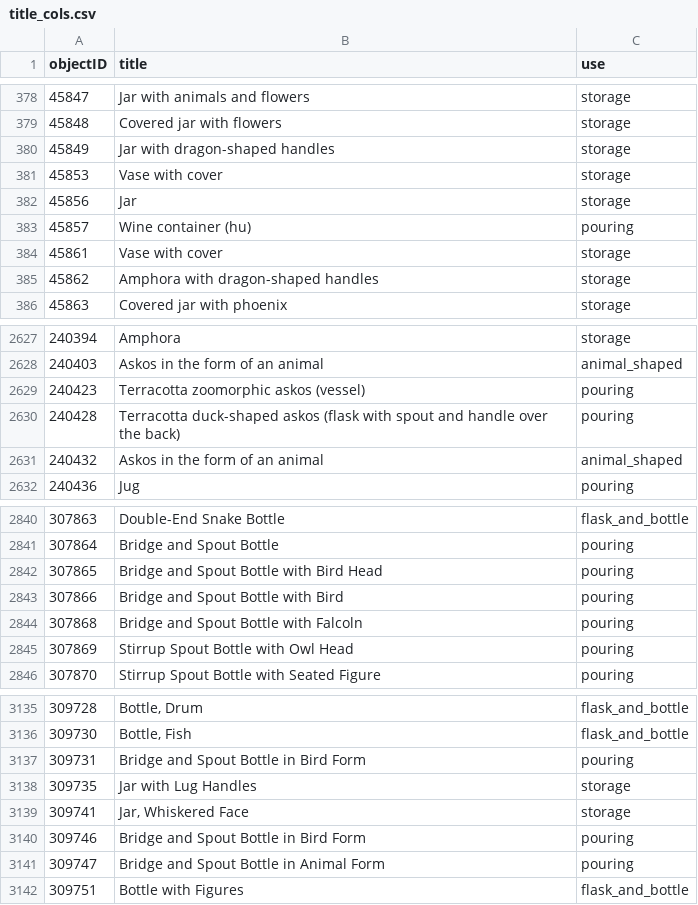
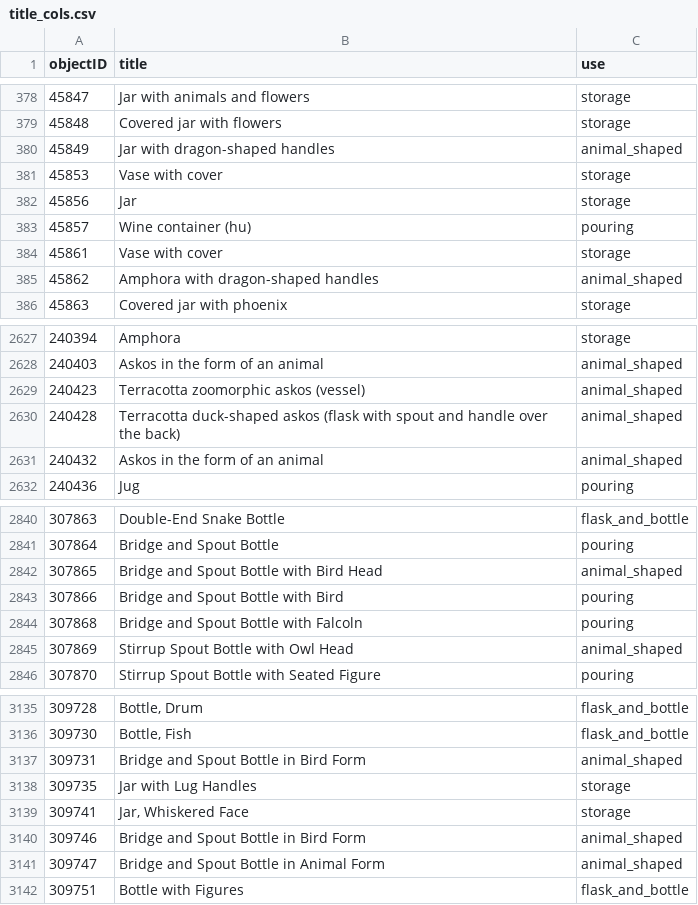
Before and after one commit to oliviakasmin/okasmin-parsons-thesis-2026, a CSV file: format_data/use_groups/title_cols.csv, drawn as a sheet; only a part is shown, gaps mark what is left out; the diff covers the shown part only.

```diff
--- a/format_data/use_groups/title_cols.csv
+++ b/format_data/use_groups/title_cols.csv
@@ -379,3 +379,3 @@ objectID,title,use
 45848,Covered jar with flowers,storage
-45849,Jar with dragon-shaped handles,storage
+45849,Jar with dragon-shaped handles,animal_shaped
 45853,Vase with cover,storage
@@ -384,3 +384,3 @@ objectID,title,use
 45861,Vase with cover,storage
-45862,Amphora with dragon-shaped handles,storage
+45862,Amphora with dragon-shaped handles,animal_shaped
 45863,Covered jar with phoenix,storage
@@ -2628,4 +2628,4 @@ objectID,title,use
 240403,Askos in the form of an animal,animal_shaped
-240423,Terracotta zoomorphic askos (vessel),pouring
-240428,Terracotta duck-shaped askos (flask with spout and handle over the back),pouring
+240423,Terracotta zoomorphic askos (vessel),animal_shaped
+240428,Terracotta duck-shaped askos (flask with spout and handle over the back),animal_shaped
 240432,Askos in the form of an animal,animal_shaped
@@ -2841,6 +2841,6 @@ objectID,title,use
 307864,Bridge and Spout Bottle,pouring
-307865,Bridge and Spout Bottle with Bird Head,pouring
+307865,Bridge and Spout Bottle with Bird Head,animal_shaped
 307866,Bridge and Spout Bottle with Bird,pouring
 307868,Bridge and Spout Bottle with Falcoln,pouring
-307869,Stirrup Spout Bottle with Owl Head,pouring
+307869,Stirrup Spout Bottle with Owl Head,animal_shaped
 307870,Stirrup Spout Bottle with Seated Figure,pouring
@@ -3136,7 +3136,7 @@ objectID,title,use
 309730,"Bottle, Fish",flask_and_bottle
-309731,Bridge and Spout Bottle in Bird Form,pouring
+309731,Bridge and Spout Bottle in Bird Form,animal_shaped
 309735,Jar with Lug Handles,storage
 309741,"Jar, Whiskered Face",storage
-309746,Bridge and Spout Bottle in Bird Form,pouring
-309747,Bridge and Spout Bottle in Animal Form,pouring
+309746,Bridge and Spout Bottle in Bird Form,animal_shaped
+309747,Bridge and Spout Bottle in Animal Form,animal_shaped
 309751,Bottle with Figures,flask_and_bottle
```
Also changed, not shown: 44 edited cells elsewhere in this file, 17 other files.
